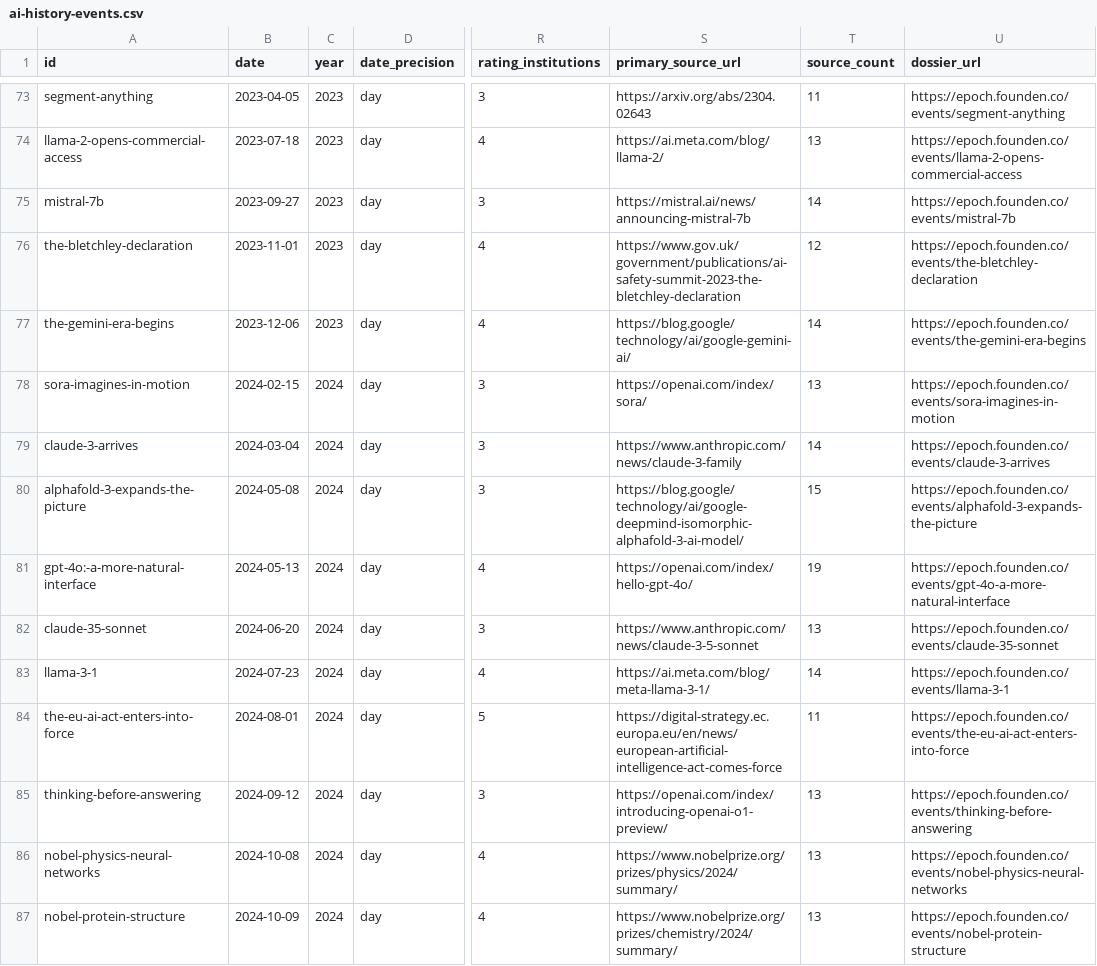
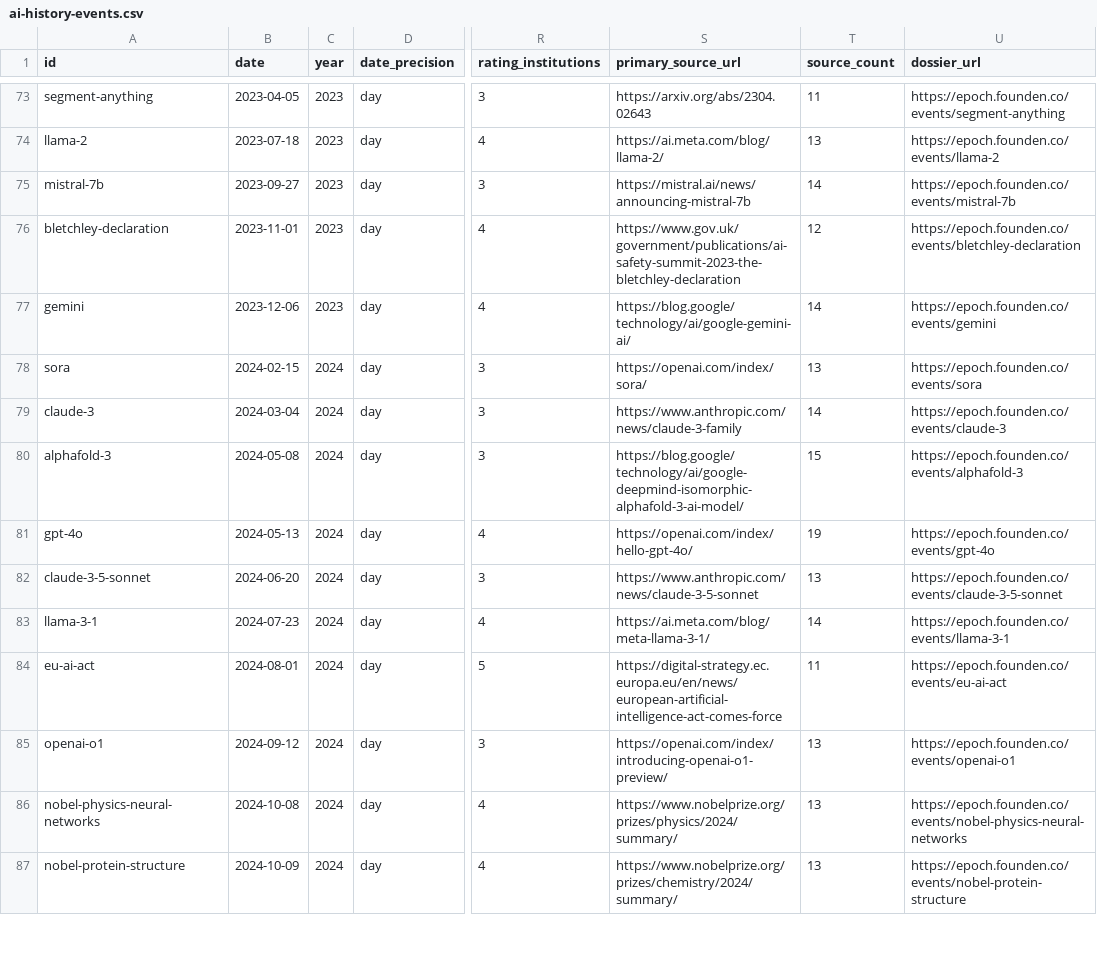
Before and after one commit to chronicle-ai-history/ai-history-timeline, a CSV file: ai-history-events.csv, drawn as a sheet; only a part is shown, gaps mark what is left out; the diff covers the shown part only; the diff names each change by its address in the sheet, - before the commit and + after, or states it on an @@ line.

Commit message:
Snapshot 2026-11-02: 110 events, ids renamed to their subject
43 event ids now name what the event is about (the-question-that-started-it-all
is turing-test, hello-chatgpt is chatgpt, move-37-a-new-kind-of-intuition is
alphago-vs-lee-sedol, and so on); dossier_url follows. Former dossier addresses
redirect permanently. No event added, removed or rescored. Full list of renamed
ids in .zenodo.json notes.

```diff
--- a/ai-history-events.csv
+++ b/ai-history-events.csv
-A74 (id): llama-2-opens-commercial-access
+A74 (id): llama-2
-U74 (dossier_url): https://epoch.founden.co/events/llama-2-opens-commercial-access
+U74 (dossier_url): https://epoch.founden.co/events/llama-2
-A76 (id): the-bletchley-declaration
+A76 (id): bletchley-declaration
-U76 (dossier_url): https://epoch.founden.co/events/the-bletchley-declaration
+U76 (dossier_url): https://epoch.founden.co/events/bletchley-declaration
-A77 (id): the-gemini-era-begins
+A77 (id): gemini
-U77 (dossier_url): https://epoch.founden.co/events/the-gemini-era-begins
+U77 (dossier_url): https://epoch.founden.co/events/gemini
-A78 (id): sora-imagines-in-motion
+A78 (id): sora
-U78 (dossier_url): https://epoch.founden.co/events/sora-imagines-in-motion
+U78 (dossier_url): https://epoch.founden.co/events/sora
-A79 (id): claude-3-arrives
+A79 (id): claude-3
-U79 (dossier_url): https://epoch.founden.co/events/claude-3-arrives
+U79 (dossier_url): https://epoch.founden.co/events/claude-3
-A80 (id): alphafold-3-expands-the-picture
+A80 (id): alphafold-3
-U80 (dossier_url): https://epoch.founden.co/events/alphafold-3-expands-the-picture
+U80 (dossier_url): https://epoch.founden.co/events/alphafold-3
-A81 (id): gpt-4o:-a-more-natural-interface
+A81 (id): gpt-4o
-U81 (dossier_url): https://epoch.founden.co/events/gpt-4o-a-more-natural-interface
+U81 (dossier_url): https://epoch.founden.co/events/gpt-4o
-A82 (id): claude-35-sonnet
+A82 (id): claude-3-5-sonnet
-U82 (dossier_url): https://epoch.founden.co/events/claude-35-sonnet
+U82 (dossier_url): https://epoch.founden.co/events/claude-3-5-sonnet
-A84 (id): the-eu-ai-act-enters-into-force
+A84 (id): eu-ai-act
-U84 (dossier_url): https://epoch.founden.co/events/the-eu-ai-act-enters-into-force
+U84 (dossier_url): https://epoch.founden.co/events/eu-ai-act
-A85 (id): thinking-before-answering
+A85 (id): openai-o1
-U85 (dossier_url): https://epoch.founden.co/events/thinking-before-answering
+U85 (dossier_url): https://epoch.founden.co/events/openai-o1
```
Also changed, not shown: 64 edited cells elsewhere in this file, 4 other files.
